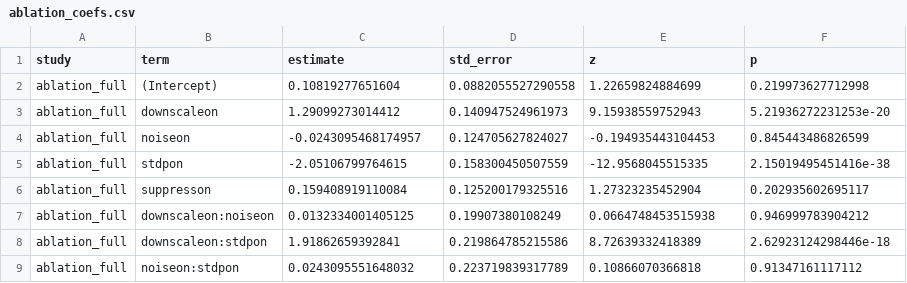
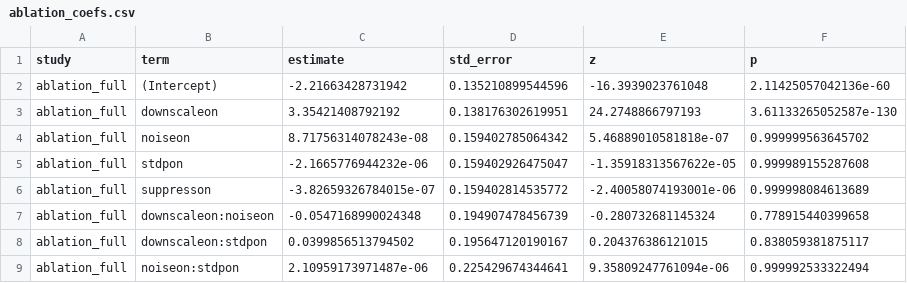
Before and after one commit to AndrlmMass/SpikingNeuralNetwork, a CSV file: results/glmm/ablation_coefs.csv, drawn as a sheet; only a part is shown; the diff covers the shown part only.

```diff
--- a/results/glmm/ablation_coefs.csv
+++ b/results/glmm/ablation_coefs.csv
@@ -1,9 +1,9 @@
 "study","term","estimate","std_error","z","p"
-"ablation_full","(Intercept)",0.10819277651604,0.0882055527290558,1.22659824884699,0.219973627712998
-"ablation_full","downscaleon",1.29099273014412,0.140947524961973,9.15938559752943,5.21936272231253e-20
-"ablation_full","noiseon",-0.0243095468174957,0.124705627824027,-0.194935443104453,0.845443486826599
-"ablation_full","stdpon",-2.05106799764615,0.158300450507559,-12.9568045515335,2.15019495451416e-38
-"ablation_full","suppresson",0.159408919110084,0.125200179325516,1.27323235452904,0.202935602695117
-"ablation_full","downscaleon:noiseon",0.0132334001405125,0.19907380108249,0.0664748453515938,0.946999783904212
-"ablation_full","downscaleon:stdpon",1.91862659392841,0.219864785215586,8.72639332418389,2.62923124298446e-18
-"ablation_full","noiseon:stdpon",0.0243095551648032,0.223719839317789,0.10866070366818,0.91347161117112
+"ablation_full","(Intercept)",-2.21663428731942,0.135210899544596,-16.3939023761048,2.11425057042136e-60
+"ablation_full","downscaleon",3.35421408792192,0.138176302619951,24.2748866797193,3.61133265052587e-130
+"ablation_full","noiseon",8.71756314078243e-08,0.159402785064342,5.46889010581818e-07,0.999999563645702
+"ablation_full","stdpon",-2.1665776944232e-06,0.159402926475047,-1.35918313567622e-05,0.999989155287608
+"ablation_full","suppresson",-3.82659326784015e-07,0.159402814535772,-2.40058074193001e-06,0.999998084613689
+"ablation_full","downscaleon:noiseon",-0.0547168990024348,0.194907478456739,-0.280732681145324,0.778915440399658
+"ablation_full","downscaleon:stdpon",0.0399856513794502,0.195647120190167,0.204376386121015,0.838059381875117
+"ablation_full","noiseon:stdpon",2.10959173971487e-06,0.225429674344641,9.35809247761094e-06,0.999992533322494
```
Also changed, not shown: 32 edited cells elsewhere in this file, results/ablation/ablation_summary.csv, results/glmm/ablation_predictions.csv, 49 other files.
